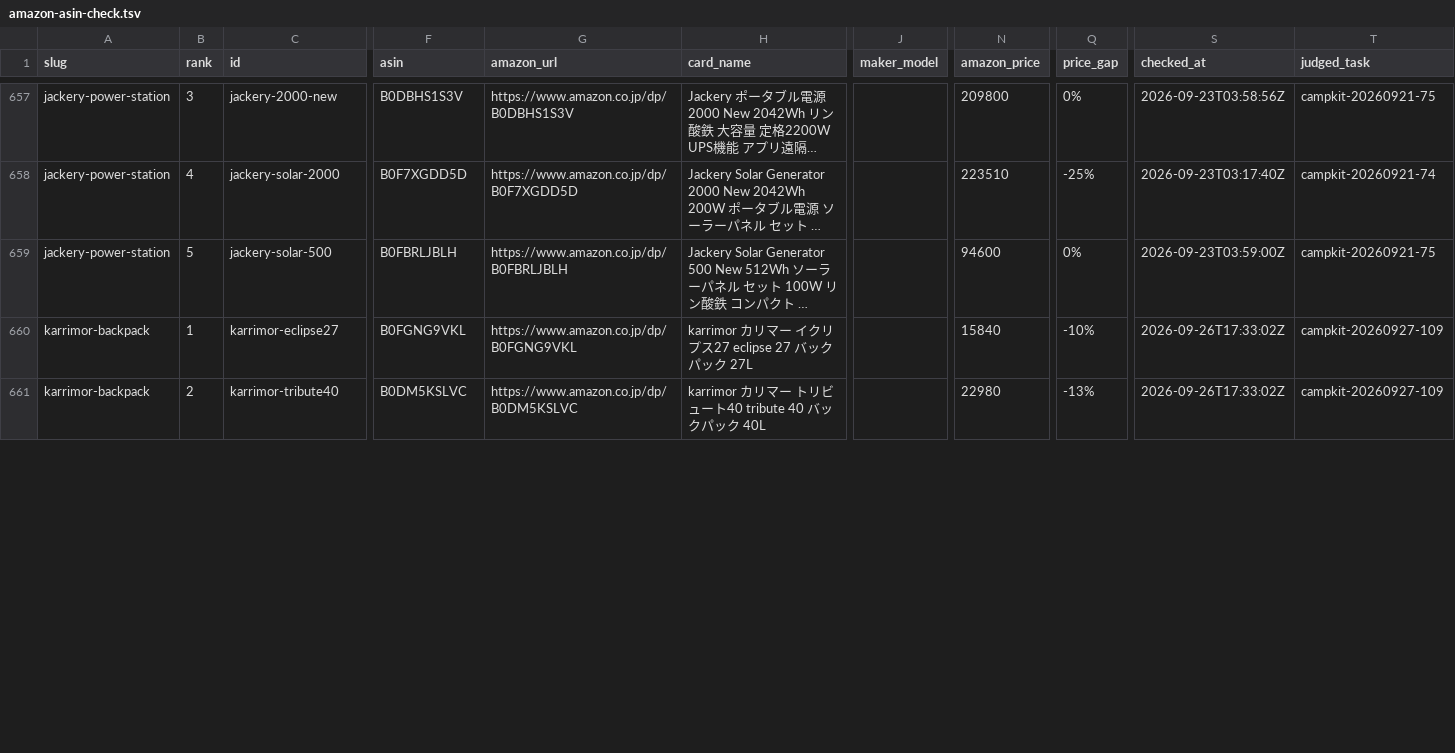
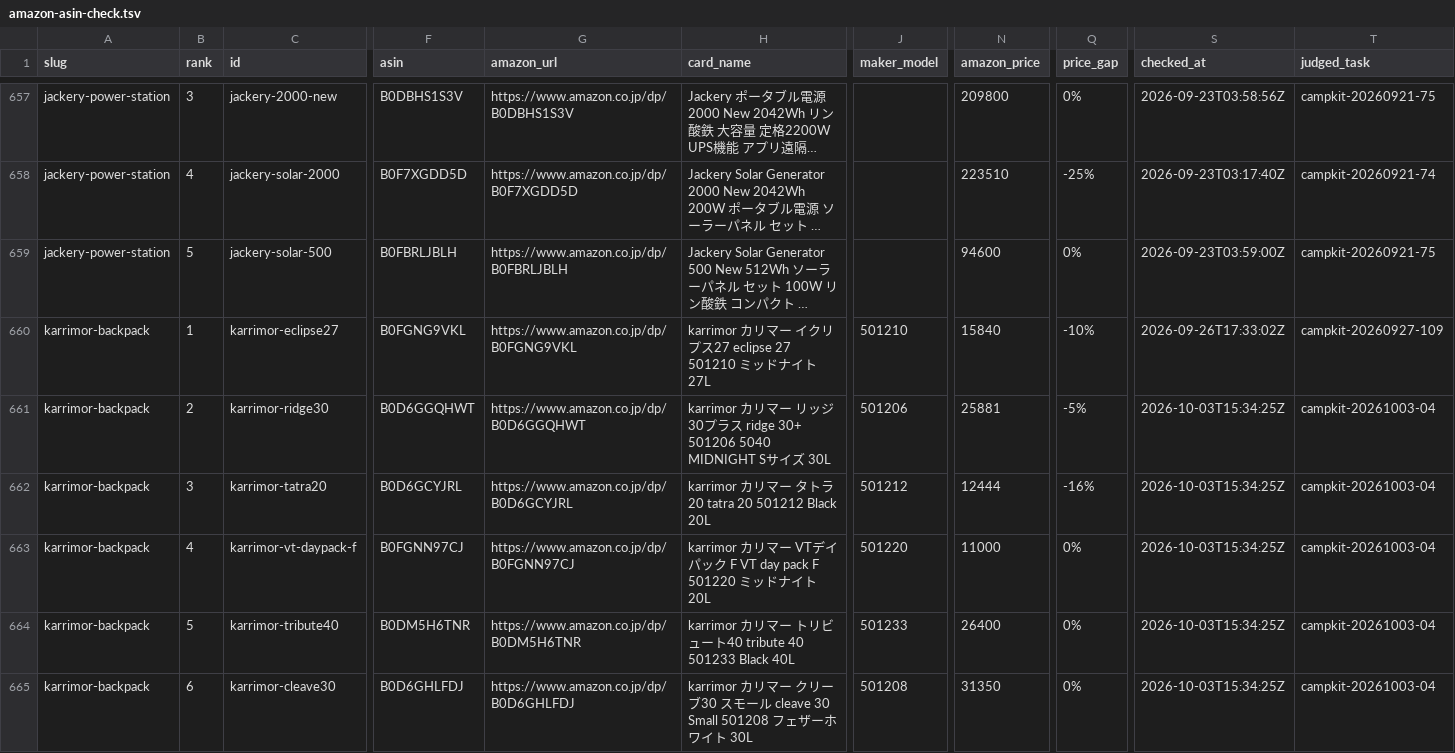
Before and after one commit to tanoue-boop/camp-kit-guide, a TSV file: _file/amazon-asin-check.tsv, drawn as a sheet; only a part is shown, gaps mark what is left out; long unchanged cells end in …; addresses are those after the commit; rows hold the shown columns only; the diff covers the shown part only; the diff names each change by its address in the sheet, - before the commit and + after, or states it on an @@ line.

```diff
--- a/_file/amazon-asin-check.tsv
+++ b/_file/amazon-asin-check.tsv
-H660 (card_name): …ス27 eclipse 27 バックパック 27L
+H660 (card_name): …ス27 eclipse 27 501210 ミッドナイト 27L
-J660 (maker_model): (empty)
+J660 (maker_model): 501210
+row 661: karrimor-backpack | 2 | karrimor-ridge30 | B0D6GGQHWT | https://www.amazon.co.jp/dp/B0D6GGQHWT | karrimor カリマー リッジ30プラス ridge 30+ 501206 5040 MIDNIGHT Sサイズ 30L | 501206 | 25881 | -5% | 2026-10-03T15:34:25Z | campkit-20261003-04
+row 662: karrimor-backpack | 3 | karrimor-tatra20 | B0D6GCYJRL | https://www.amazon.co.jp/dp/B0D6GCYJRL | karrimor カリマー タトラ20 tatra 20 501212 Black 20L | 501212 | 12444 | -16% | 2026-10-03T15:34:25Z | campkit-20261003-04
+row 663: karrimor-backpack | 4 | karrimor-vt-daypack-f | B0FGNN97CJ | https://www.amazon.co.jp/dp/B0FGNN97CJ | karrimor カリマー VTデイパック F VT day pack F 501220 ミッドナイト 20L | 501220 | 11000 | 0% | 2026-10-03T15:34:25Z | campkit-20261003-04
-B664 (rank): 2
+B664 (rank): 5
-F664 (asin): B0DM5KSLVC
+F664 (asin): B0DM5H6TNR
-G664 (amazon_url): https://www.amazon.co.jp/dp/B0DM5KSLVC
+G664 (amazon_url): https://www.amazon.co.jp/dp/B0DM5H6TNR
-H664 (card_name): …ト40 tribute 40 バックパック 40L
+H664 (card_name): …ト40 tribute 40 501233 Black 40L
-J664 (maker_model): (empty)
+J664 (maker_model): 501233
-N664 (amazon_price): 22980
+N664 (amazon_price): 26400
-Q664 (price_gap): -13%
+Q664 (price_gap): 0%
-S664 (checked_at): 2026-09-26T17:33:02Z
+S664 (checked_at): 2026-10-03T15:34:25Z
-T664 (judged_task): campkit-20260927-109
+T664 (judged_task): campkit-20261003-04
+row 665: karrimor-backpack | 6 | karrimor-cleave30 | B0D6GHLFDJ | https://www.amazon.co.jp/dp/B0D6GHLFDJ | karrimor カリマー クリーブ30 スモール cleave 30 Small 501208 フェザーホワイト 30L | 501208 | 31350 | 0% | 2026-10-03T15:34:25Z | campkit-20261003-04
```
Also changed, not shown: 3 added rows, 1 removed row and 13 edited cells elsewhere in this file, _file/card-name-check.tsv, 2 other files.
